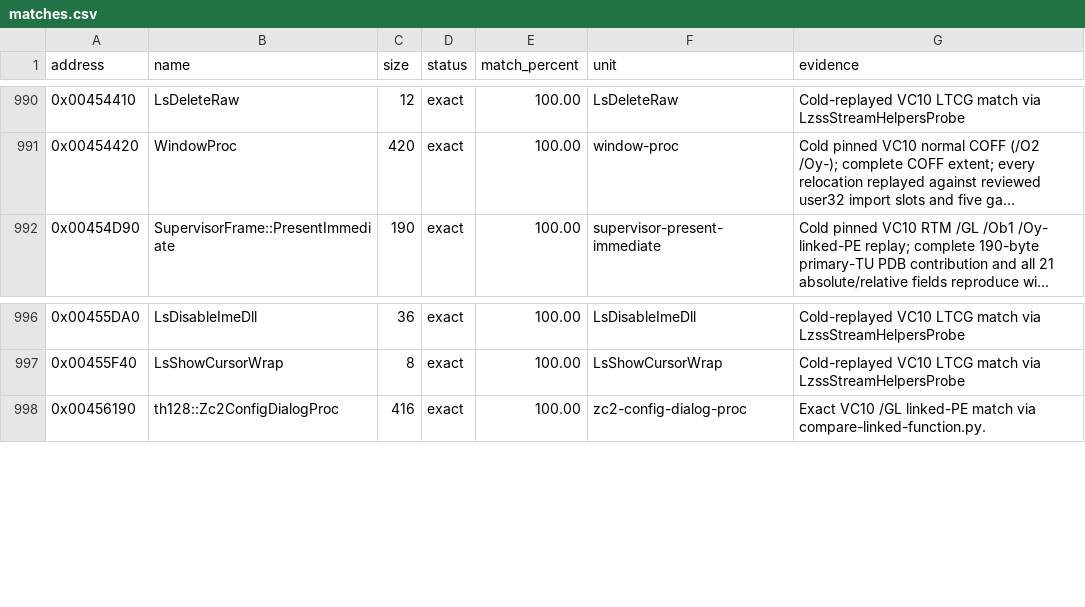
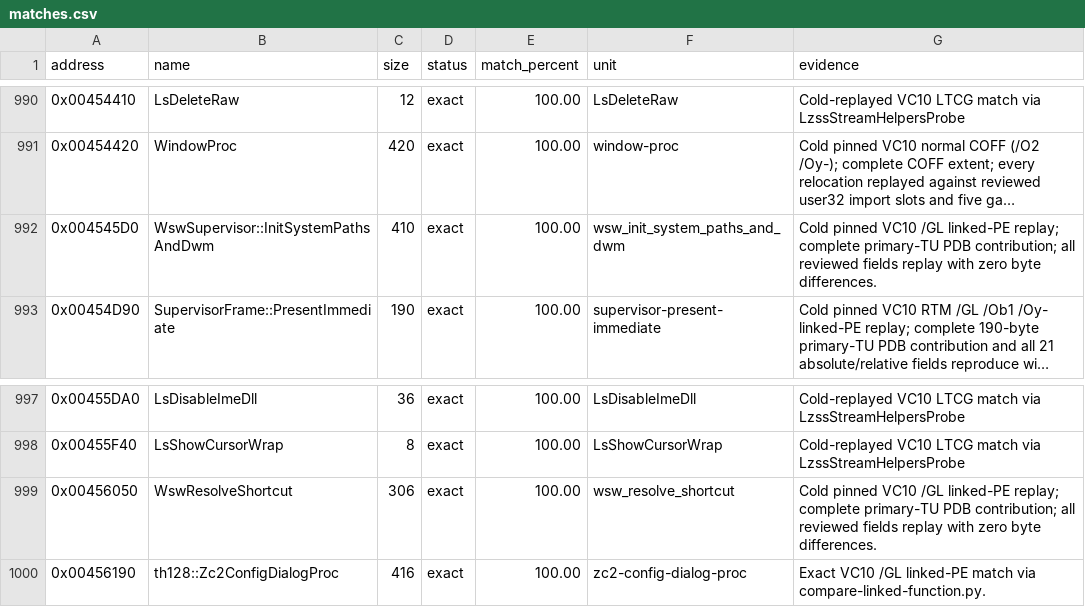
Before and after one commit to N0zoM1z0/th128, a CSV file: config/matches.csv, drawn as a sheet; only a part is shown, gaps mark what is left out; long unchanged cells end in …; the diff names each change by its address in the sheet, - before the commit and + after, or states it on an @@ line.

Commit message:
gemini-4-neon: exact match InitSystemPathsAndDwm and ResolveShortcut (716B) in Win32SysWave

```diff
--- a/config/matches.csv
+++ b/config/matches.csv
+row 992: 0x004545D0 | WswSupervisor::InitSystemPathsAndDwm | 410 | exact | 100.00 | wsw_init_system_paths_and_dwm | Cold pinned VC10 /GL linked-PE replay; complete primary-TU PDB contribution; all reviewed fields replay with zero byte differences.
+row 999: 0x00456050 | WswResolveShortcut | 306 | exact | 100.00 | wsw_resolve_shortcut | Cold pinned VC10 /GL linked-PE replay; complete primary-TU PDB contribution; all reviewed fields replay with zero byte differences.
```
Also changed, not shown: 7 other files.
